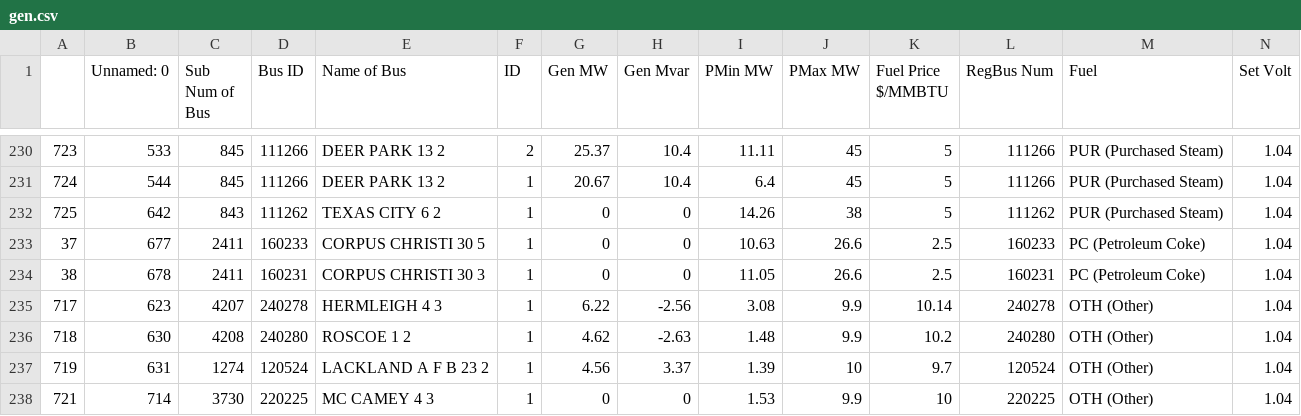
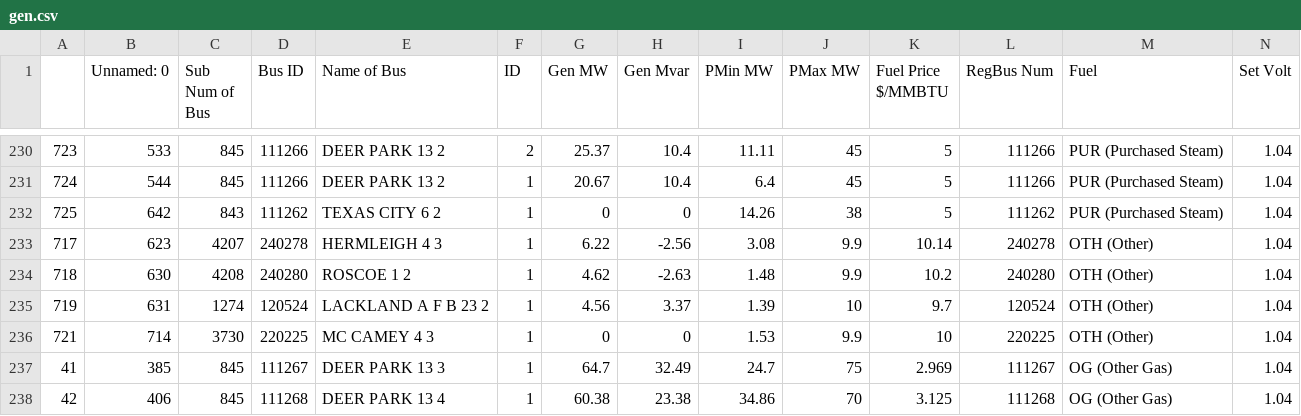
Before and after one commit to EthanReese/texas_7k_data, a CSV file: TX_Data/SourceData/gen.csv, drawn as a sheet; only a part is shown, gaps mark what is left out; the shorter side is filled out with more unchanged rows; rows hold the shown columns only; the diff names each change by its address in the sheet, - before the commit and + after, or states it on an @@ line.

Commit message:
fixed typo

```diff
--- a/TX_Data/SourceData/gen.csv
+++ b/TX_Data/SourceData/gen.csv
-row 233: 37 | 677 | 2411 | 160233 | CORPUS CHRISTI 30 5 | 1 | 0 | 0 | 10.63 | 26.6 | 2.5 | 160233 | PC (Petroleum Coke) | 1.04
-row 234: 38 | 678 | 2411 | 160231 | CORPUS CHRISTI 30 3 | 1 | 0 | 0 | 11.05 | 26.6 | 2.5 | 160231 | PC (Petroleum Coke) | 1.04
```
